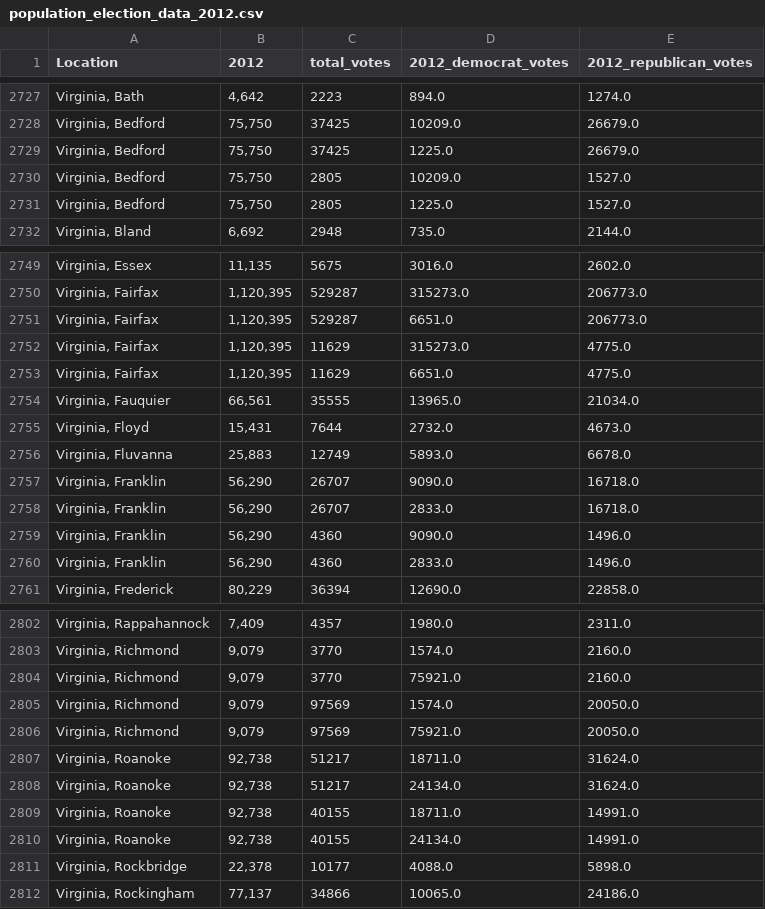
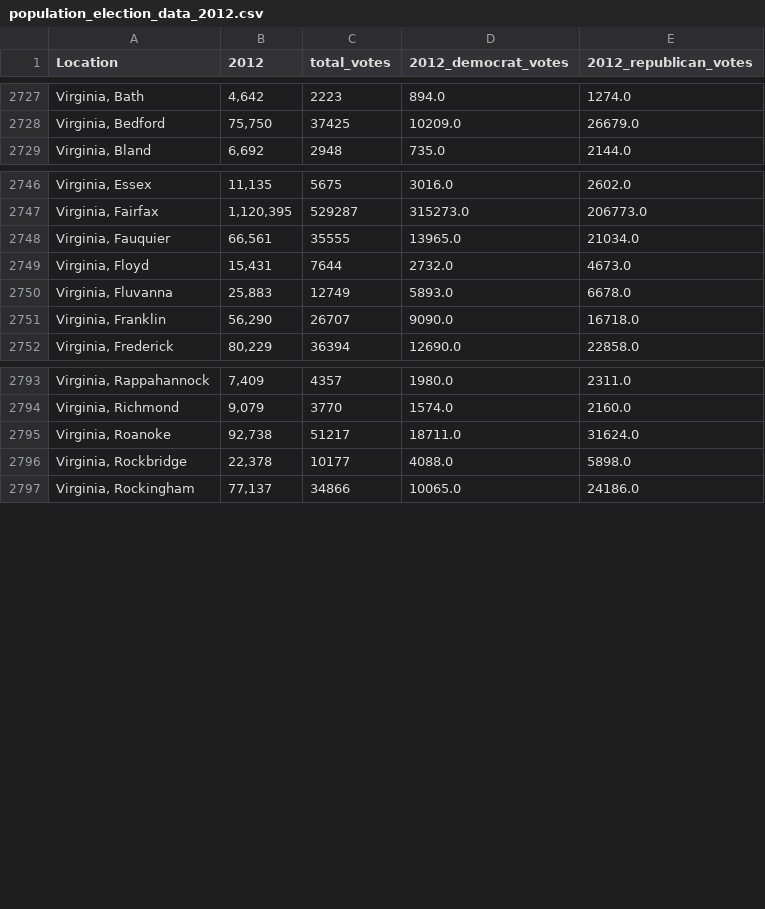
Before and after one commit to jennylynnramz/project1, a CSV file: Resources/population_election_data_2012.csv, drawn as a sheet; only a part is shown, gaps mark what is left out; the diff names each change by its address in the sheet, - before the commit and + after, or states it on an @@ line.

```diff
--- a/Resources/population_election_data_2012.csv
+++ b/Resources/population_election_data_2012.csv
-row 2729: Virginia, Bedford | 75,750 | 37425 | 1225.0 | 26679.0
-row 2730: Virginia, Bedford | 75,750 | 2805 | 10209.0 | 1527.0
-row 2731: Virginia, Bedford | 75,750 | 2805 | 1225.0 | 1527.0
-row 2751: Virginia, Fairfax | 1,120,395 | 529287 | 6651.0 | 206773.0
-row 2752: Virginia, Fairfax | 1,120,395 | 11629 | 315273.0 | 4775.0
-row 2753: Virginia, Fairfax | 1,120,395 | 11629 | 6651.0 | 4775.0
-row 2758: Virginia, Franklin | 56,290 | 26707 | 2833.0 | 16718.0
-row 2759: Virginia, Franklin | 56,290 | 4360 | 9090.0 | 1496.0
-row 2760: Virginia, Franklin | 56,290 | 4360 | 2833.0 | 1496.0
-row 2804: Virginia, Richmond | 9,079 | 3770 | 75921.0 | 2160.0
-row 2805: Virginia, Richmond | 9,079 | 97569 | 1574.0 | 20050.0
-row 2806: Virginia, Richmond | 9,079 | 97569 | 75921.0 | 20050.0
-row 2808: Virginia, Roanoke | 92,738 | 51217 | 24134.0 | 31624.0
-row 2809: Virginia, Roanoke | 92,738 | 40155 | 18711.0 | 14991.0
-row 2810: Virginia, Roanoke | 92,738 | 40155 | 24134.0 | 14991.0
```
Also changed, not shown: 1 other file.
